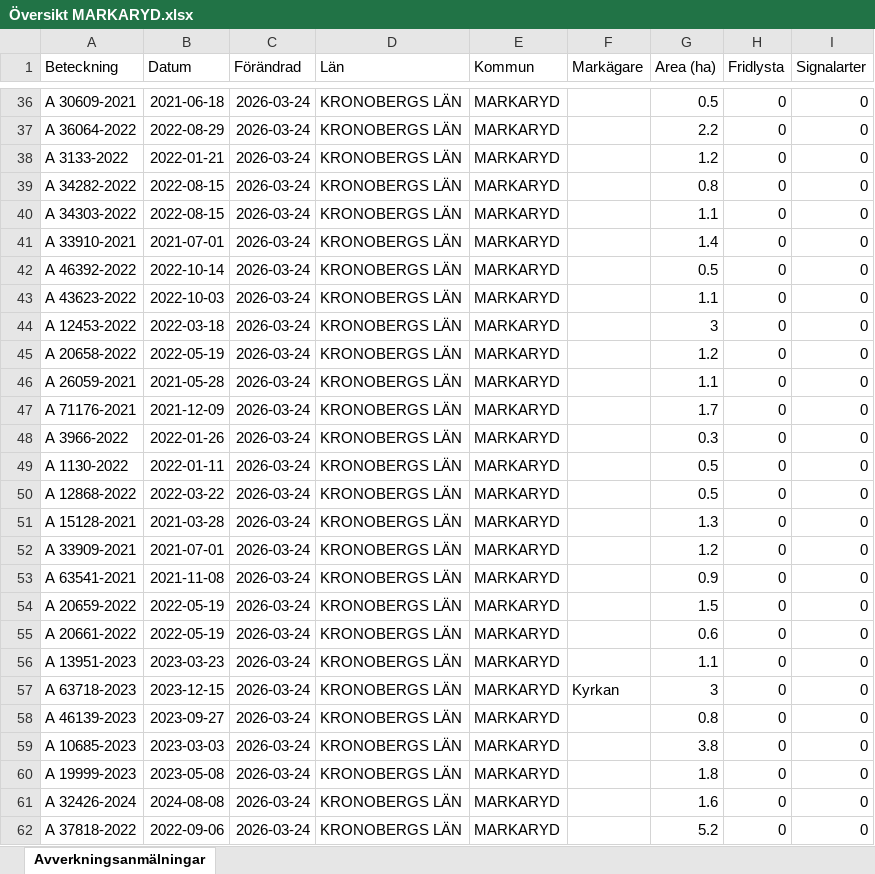
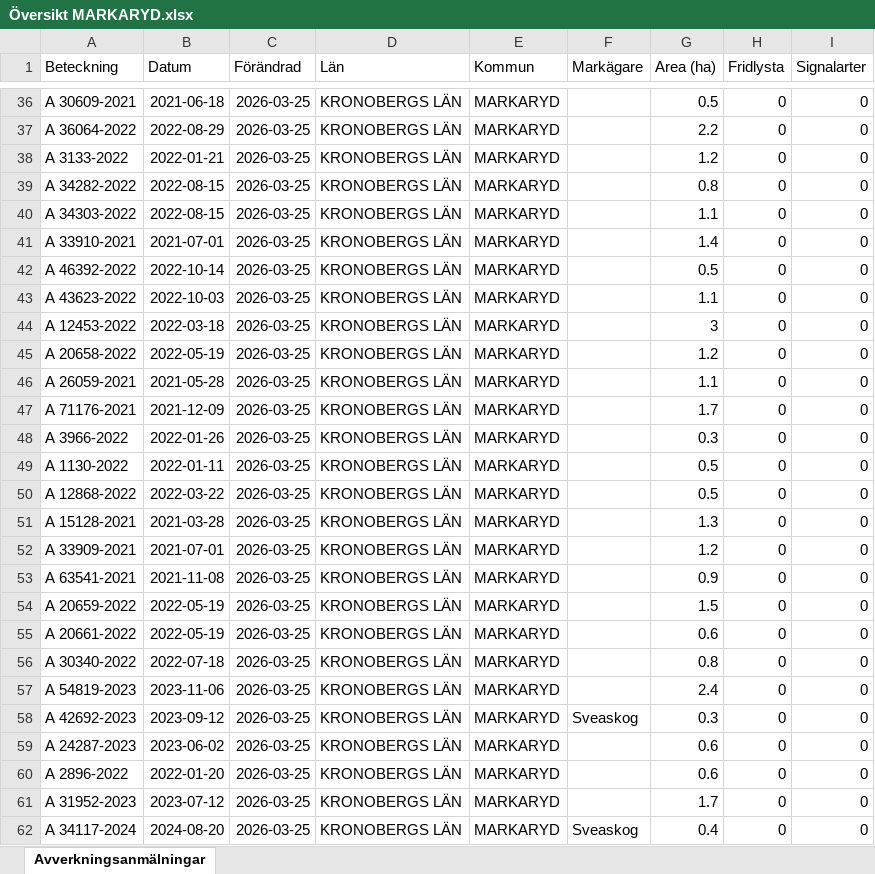
Before and after one commit to klasma/Logging_0767, an Excel workbook: Översikt MARKARYD.xlsx, sheet Avverkningsanmälningar, drawn as a sheet; only a part is shown, gaps mark what is left out; values as stored, in another font and other column widths than the file's, no borders; the diff covers the shown part only; the diff names each change by its address in the sheet, - before the commit and + after, or states it on an @@ line.

```diff
--- a/Översikt MARKARYD.xlsx (sheet Avverkningsanmälningar)
+++ b/Översikt MARKARYD.xlsx (sheet Avverkningsanmälningar)
-C36:C62 (Förändrad): 2026-03-24
+C36:C62 (Förändrad): 2026-03-25
-A56 (Beteckning): A 13951-2023
+A56 (Beteckning): A 30340-2022
-B56 (Datum): 2023-03-23
+B56 (Datum): 2022-07-18
-G56 (Area (ha)): 1.1
+G56 (Area (ha)): 0.8
-A57 (Beteckning): A 63718-2023
+A57 (Beteckning): A 54819-2023
-B57 (Datum): 2023-12-15
+B57 (Datum): 2023-11-06
-F57 (Markägare): Kyrkan
+F57 (Markägare): (empty)
-G57 (Area (ha)): 3
+G57 (Area (ha)): 2.4
-A58 (Beteckning): A 46139-2023
+A58 (Beteckning): A 42692-2023
-B58 (Datum): 2023-09-27
+B58 (Datum): 2023-09-12
-F58 (Markägare): (empty)
+F58 (Markägare): Sveaskog
-G58 (Area (ha)): 0.8
+G58 (Area (ha)): 0.3
-A59 (Beteckning): A 10685-2023
+A59 (Beteckning): A 24287-2023
-B59 (Datum): 2023-03-03
+B59 (Datum): 2023-06-02
-G59 (Area (ha)): 3.8
+G59 (Area (ha)): 0.6
-A60 (Beteckning): A 19999-2023
+A60 (Beteckning): A 2896-2022
-B60 (Datum): 2023-05-08
+B60 (Datum): 2022-01-20
-G60 (Area (ha)): 1.8
+G60 (Area (ha)): 0.6
-A61 (Beteckning): A 32426-2024
+A61 (Beteckning): A 31952-2023
-B61 (Datum): 2024-08-08
+B61 (Datum): 2023-07-12
-G61 (Area (ha)): 1.6
+G61 (Area (ha)): 1.7
-A62 (Beteckning): A 37818-2022
+A62 (Beteckning): A 34117-2024
-B62 (Datum): 2022-09-06
+B62 (Datum): 2024-08-20
-F62 (Markägare): (empty)
+F62 (Markägare): Sveaskog
-G62 (Area (ha)): 5.2
+G62 (Area (ha)): 0.4
```
Also changed, not shown: 1739 edited cells elsewhere in this sheet, artfynd/A 12528-2026 artfynd.xlsx, artfynd/A 27619-2022 artfynd.xlsx, 45 other files.
